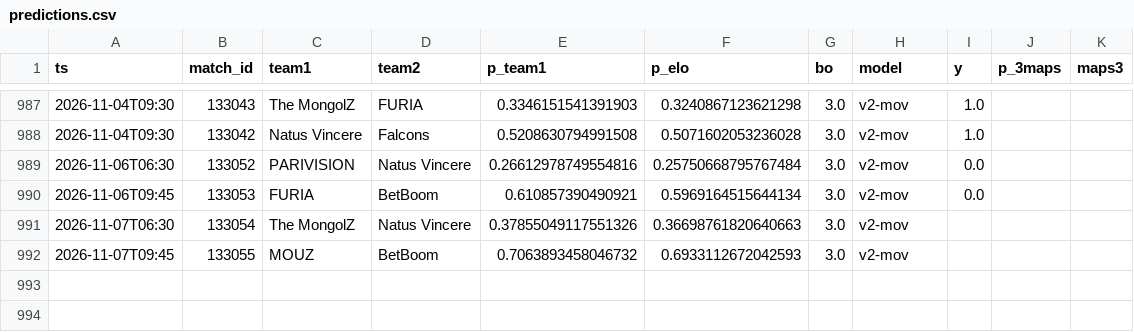
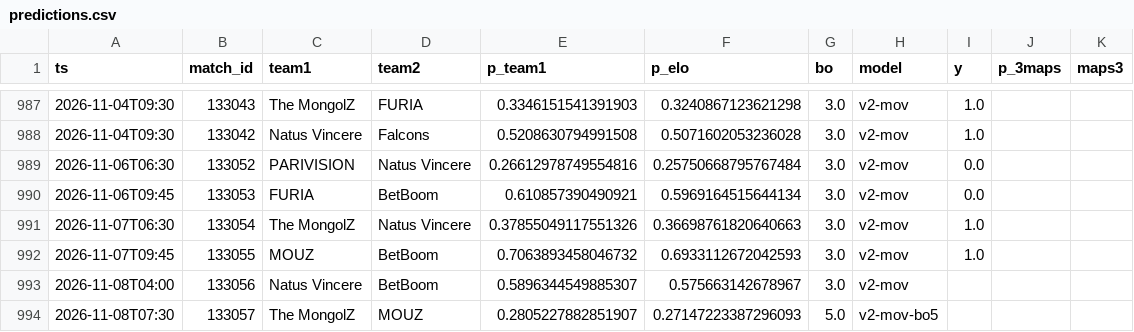
Before and after one commit to azcal/mbm-cs2, a CSV file: logs/predictions.csv, drawn as a sheet; only a part is shown, gaps mark what is left out.

```diff
--- a/logs/predictions.csv
+++ b/logs/predictions.csv
@@ -990,3 +990,5 @@ ts,match_id,team1,team2,p_team1,p_elo,bo,model,y,p_3maps,maps3
 2026-11-06T09:45,133053,FURIA,BetBoom,0.610857390490921,0.5969164515644134,3.0,v2-mov,0.0,,
-2026-11-07T06:30,133054,The MongolZ,Natus Vincere,0.37855049117551326,0.36698761820640663,3.0,v2-mov,,,
-2026-11-07T09:45,133055,MOUZ,BetBoom,0.7063893458046732,0.6933112672042593,3.0,v2-mov,,,
+2026-11-07T06:30,133054,The MongolZ,Natus Vincere,0.37855049117551326,0.36698761820640663,3.0,v2-mov,1.0,,
+2026-11-07T09:45,133055,MOUZ,BetBoom,0.7063893458046732,0.6933112672042593,3.0,v2-mov,1.0,,
+2026-11-08T04:00,133056,Natus Vincere,BetBoom,0.5896344549885307,0.575663142678967,3.0,v2-mov,,,
+2026-11-08T07:30,133057,The MongolZ,MOUZ,0.2805227882851907,0.27147223387296093,5.0,v2-mov-bo5,,,
```
Also changed, not shown: data/matches.csv, logs/graded.csv, 3 other files.
